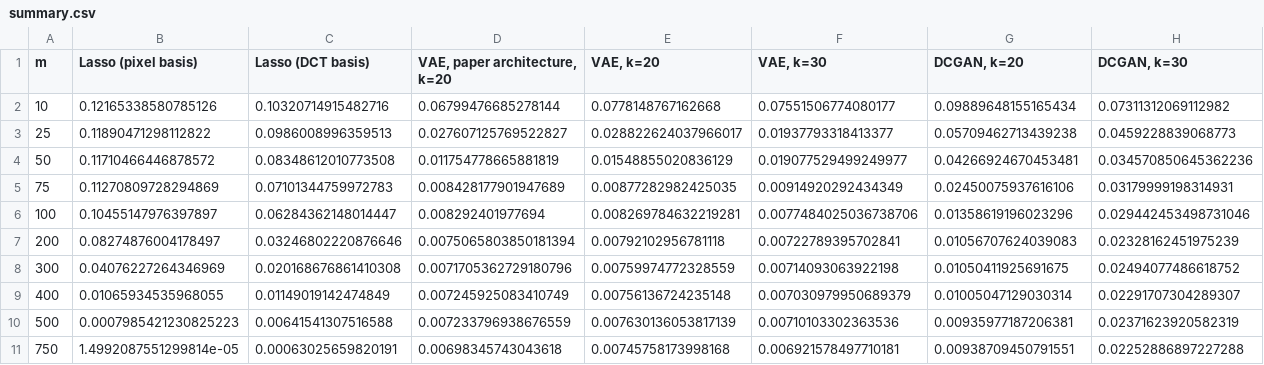
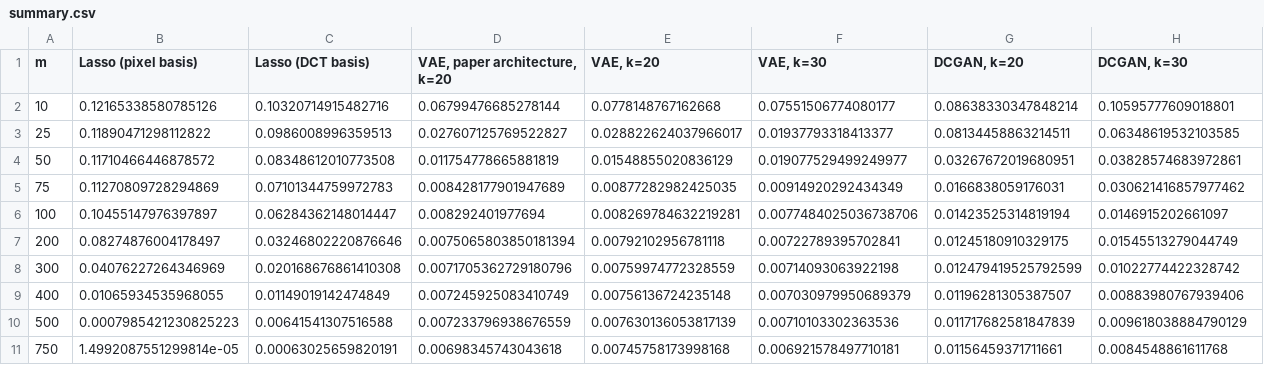
Before and after one commit to RenatoGallicola/Compressed-Sensing-using-Generative-Models, a CSV file: results/summary.csv, drawn as a sheet.

```diff
--- a/results/summary.csv
+++ b/results/summary.csv
@@ -1,11 +1,11 @@
 m,Lasso (pixel basis),Lasso (DCT basis),"VAE, paper architecture, k=20","VAE, k=20","VAE, k=30","DCGAN, k=20","DCGAN, k=30"
-10,0.12165338580785126,0.10320714915482716,0.06799476685278144,0.0778148767162668,0.07551506774080177,0.09889648155165434,0.07311312069112982
-25,0.11890471298112822,0.0986008996359513,0.027607125769522827,0.028822624037966017,0.01937793318413377,0.05709462713439238,0.0459228839068773
-50,0.11710466446878572,0.08348612010773508,0.011754778665881819,0.01548855020836129,0.019077529499249977,0.04266924670453481,0.034570850645362236
-75,0.11270809728294869,0.07101344759972783,0.008428177901947689,0.00877282982425035,0.00914920292434349,0.02450075937616106,0.03179999198314931
-100,0.10455147976397897,0.06284362148014447,0.008292401977694,0.008269784632219281,0.0077484025036738706,0.01358619196023296,0.029442453498731046
-200,0.08274876004178497,0.03246802220876646,0.0075065803850181394,0.00792102956781118,0.00722789395702841,0.01056707624039083,0.02328162451975239
-300,0.04076227264346969,0.020168676861410308,0.0071705362729180796,0.00759974772328559,0.00714093063922198,0.01050411925691675,0.02494077486618752
-400,0.01065934535968055,0.01149019142474849,0.007245925083410749,0.00756136724235148,0.007030979950689379,0.01005047129030314,0.02291707304289307
-500,0.0007985421230825223,0.00641541307516588,0.007233796938676559,0.007630136053817139,0.00710103302363536,0.00935977187206381,0.02371623920582319
-750,1.4992087551299814e-05,0.00063025659820191,0.00698345743043618,0.00745758173998168,0.006921578497710181,0.00938709450791551,0.02252886897227288
+10,0.12165338580785126,0.10320714915482716,0.06799476685278144,0.0778148767162668,0.07551506774080177,0.08638330347848214,0.10595777609018801
+25,0.11890471298112822,0.0986008996359513,0.027607125769522827,0.028822624037966017,0.01937793318413377,0.08134458863214511,0.06348619532103585
+50,0.11710466446878572,0.08348612010773508,0.011754778665881819,0.01548855020836129,0.019077529499249977,0.03267672019680951,0.03828574683972861
+75,0.11270809728294869,0.07101344759972783,0.008428177901947689,0.00877282982425035,0.00914920292434349,0.0166838059176031,0.030621416857977462
+100,0.10455147976397897,0.06284362148014447,0.008292401977694,0.008269784632219281,0.0077484025036738706,0.01423525314819194,0.0146915202661097
+200,0.08274876004178497,0.03246802220876646,0.0075065803850181394,0.00792102956781118,0.00722789395702841,0.01245180910329175,0.01545513279044749
+300,0.04076227264346969,0.020168676861410308,0.0071705362729180796,0.00759974772328559,0.00714093063922198,0.012479419525792599,0.01022774422328742
+400,0.01065934535968055,0.01149019142474849,0.007245925083410749,0.00756136724235148,0.007030979950689379,0.01196281305387507,0.00883980767939406
+500,0.0007985421230825223,0.00641541307516588,0.007233796938676559,0.007630136053817139,0.00710103302363536,0.011717682581847839,0.009618038884790129
+750,1.4992087551299814e-05,0.00063025659820191,0.00698345743043618,0.00745758173998168,0.006921578497710181,0.01156459371711661,0.0084548861611768
```
Also changed, not shown: results/benchmark.csv, results/significance.csv, 16 other files.
